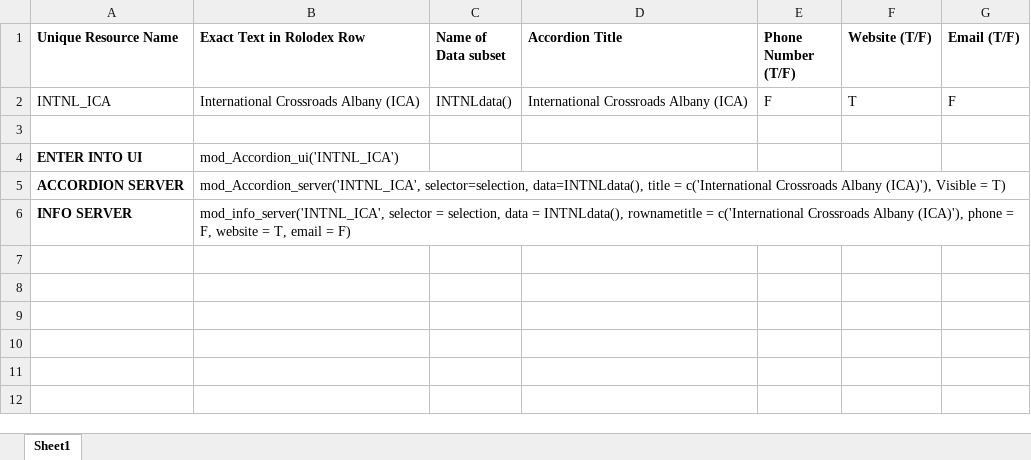
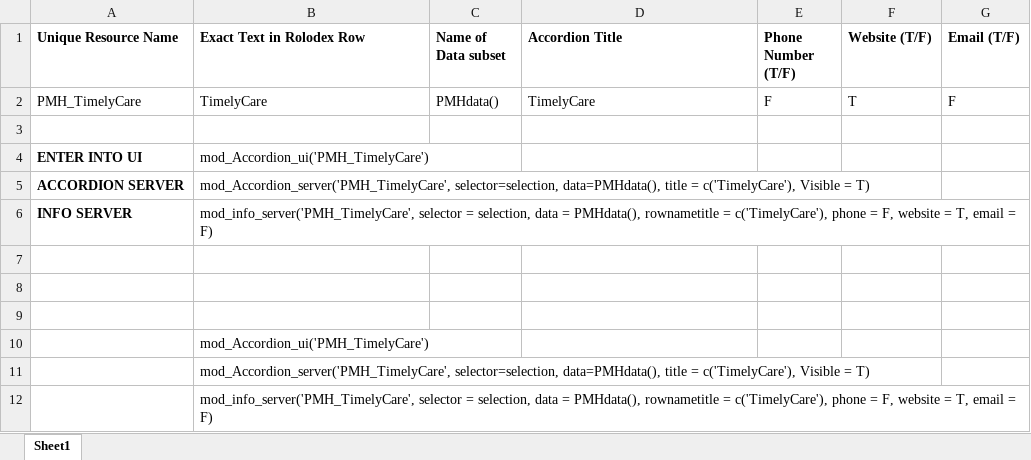
Before and after one commit to EwokOzwok/Rolodex, an Excel workbook: Module Code Generator.xlsx, sheet Sheet1, drawn as a sheet; values as stored, in another font and other column widths than the file's, no borders; removed rows and columns are numbered as before the commit, all else as after; the diff names each change by its address in the sheet, - before the commit and + after, or states it on an @@ line.

Commit message:
timely care and care training added

```diff
--- a/Module Code Generator.xlsx (sheet Sheet1)
+++ b/Module Code Generator.xlsx (sheet Sheet1)
-row 2: INTNL_ICA | International Crossroads Albany (ICA) | INTNLdata() | International Crossroads Albany (ICA) | F | T | F
+row 2: PMH_TimelyCare | TimelyCare | PMHdata() | TimelyCare | F | T | F
-B4 (Exact Text in Rolodex Row): mod_Accordion_ui('INTNL_ICA')
+B4 (Exact Text in Rolodex Row): mod_Accordion_ui('PMH_TimelyCare')
-B5 (Exact Text in Rolodex Row): mod_Accordion_server('INTNL_ICA', selector=selection, data=INTNLdata(), title = c('International Crossroads Albany (ICA)'), Visible =…
+B5 (Exact Text in Rolodex Row): mod_Accordion_server('PMH_TimelyCare', selector=selection, data=PMHdata(), title = c('TimelyCare'), Visible =…
-B6 (Exact Text in Rolodex Row): mod_info_server('INTNL_ICA', selector = selection, data = INTNLdata(), rownametitle = c('International Crossroads Albany (ICA)'), phone =…
+B6 (Exact Text in Rolodex Row): mod_info_server('PMH_TimelyCare', selector = selection, data = PMHdata(), rownametitle = c('TimelyCare'), phone =…
+row 7: (empty)
+row 8: (empty)
+row 9: (empty)
+row 10:  | mod_Accordion_ui('PMH_TimelyCare')
+row 11:  | mod_Accordion_server('PMH_TimelyCare', selector=selection, data=PMHdata(), title = c('TimelyCare'), Visible = T)
+row 12:  | mod_info_server('PMH_TimelyCare', selector = selection, data = PMHdata(), rownametitle = c('TimelyCare'), phone = F, website = T, email = F)
```
Also changed, not shown: 5 other files.
